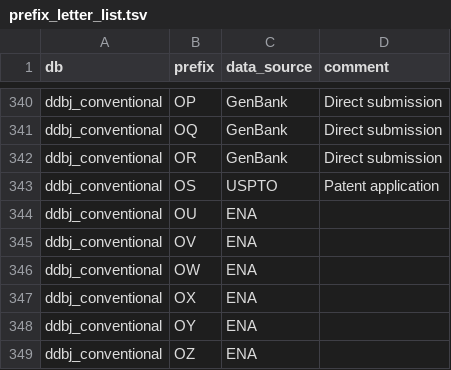
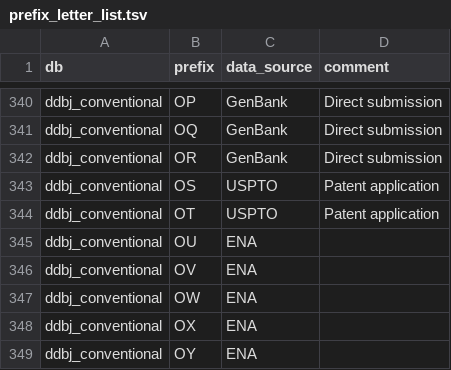
Before and after one commit to ddbj/pub, a TSV file: docs/common/prefix_letter_list.tsv, drawn as a sheet; only a part is shown, gaps mark what is left out; the shorter side is filled out with more unchanged rows; the diff names each change by its address in the sheet, - before the commit and + after, or states it on an @@ line.

Commit message:
prefix OT for USPTO

```diff
--- a/docs/common/prefix_letter_list.tsv
+++ b/docs/common/prefix_letter_list.tsv
+row 344: ddbj_conventional | OT | USPTO | Patent application
```
